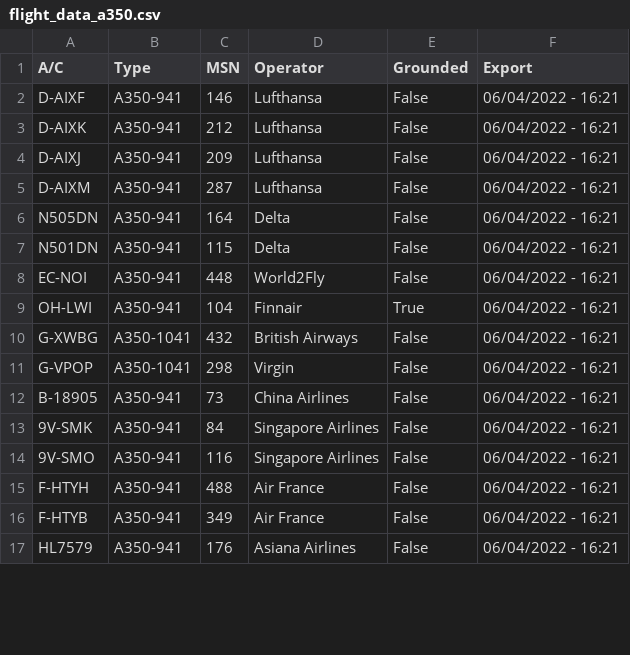
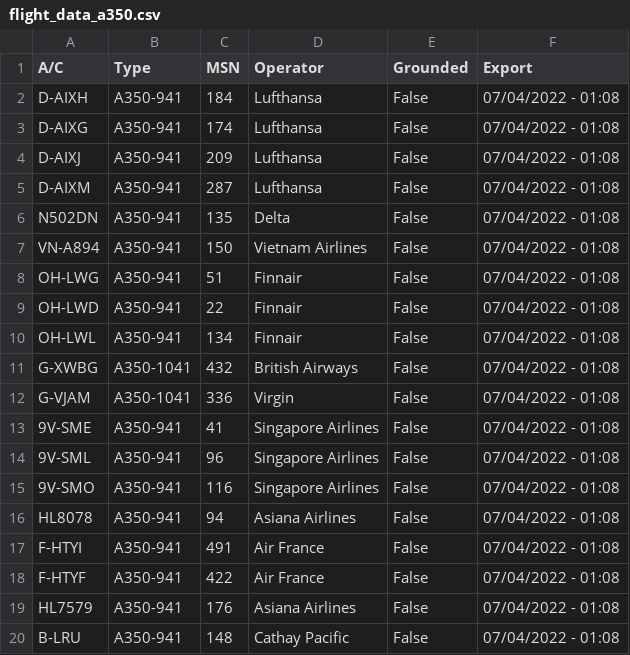
Before and after one commit to clintjb/clintjb.github.v2, a CSV file: _data/flight_data_a350.csv, drawn as a sheet; only a part is shown; the diff covers the shown part only.

```diff
--- a/_data/flight_data_a350.csv
+++ b/_data/flight_data_a350.csv
@@ -1,17 +1,20 @@
 A/C,Type,MSN,Operator,Grounded,Export
-D-AIXF,A350-941,146,Lufthansa,False,06/04/2022 - 16:21
-D-AIXK,A350-941,212,Lufthansa,False,06/04/2022 - 16:21
-D-AIXJ,A350-941,209,Lufthansa,False,06/04/2022 - 16:21
-D-AIXM,A350-941,287,Lufthansa,False,06/04/2022 - 16:21
-N505DN,A350-941,164,Delta,False,06/04/2022 - 16:21
-N501DN,A350-941,115,Delta,False,06/04/2022 - 16:21
-EC-NOI,A350-941,448,World2Fly,False,06/04/2022 - 16:21
-OH-LWI,A350-941,104,Finnair,True,06/04/2022 - 16:21
-G-XWBG,A350-1041,432,British Airways,False,06/04/2022 - 16:21
-G-VPOP,A350-1041,298,Virgin,False,06/04/2022 - 16:21
-B-18905,A350-941,73,China Airlines,False,06/04/2022 - 16:21
-9V-SMK,A350-941,84,Singapore Airlines,False,06/04/2022 - 16:21
-9V-SMO,A350-941,116,Singapore Airlines,False,06/04/2022 - 16:21
-F-HTYH,A350-941,488,Air France,False,06/04/2022 - 16:21
-F-HTYB,A350-941,349,Air France,False,06/04/2022 - 16:21
-HL7579,A350-941,176,Asiana Airlines,False,06/04/2022 - 16:21
+D-AIXH,A350-941,184,Lufthansa,False,07/04/2022 - 01:08
+D-AIXG,A350-941,174,Lufthansa,False,07/04/2022 - 01:08
+D-AIXJ,A350-941,209,Lufthansa,False,07/04/2022 - 01:08
+D-AIXM,A350-941,287,Lufthansa,False,07/04/2022 - 01:08
+N502DN,A350-941,135,Delta,False,07/04/2022 - 01:08
+VN-A894,A350-941,150,Vietnam Airlines,False,07/04/2022 - 01:08
+OH-LWG,A350-941,51,Finnair,False,07/04/2022 - 01:08
+OH-LWD,A350-941,22,Finnair,False,07/04/2022 - 01:08
+OH-LWL,A350-941,134,Finnair,False,07/04/2022 - 01:08
+G-XWBG,A350-1041,432,British Airways,False,07/04/2022 - 01:08
+G-VJAM,A350-1041,336,Virgin,False,07/04/2022 - 01:08
+9V-SME,A350-941,41,Singapore Airlines,False,07/04/2022 - 01:08
+9V-SML,A350-941,96,Singapore Airlines,False,07/04/2022 - 01:08
+9V-SMO,A350-941,116,Singapore Airlines,False,07/04/2022 - 01:08
+HL8078,A350-941,94,Asiana Airlines,False,07/04/2022 - 01:08
+F-HTYI,A350-941,491,Air France,False,07/04/2022 - 01:08
+F-HTYF,A350-941,422,Air France,False,07/04/2022 - 01:08
+HL7579,A350-941,176,Asiana Airlines,False,07/04/2022 - 01:08
+B-LRU,A350-941,148,Cathay Pacific,False,07/04/2022 - 01:08
```
Also changed, not shown: 1 added row and 12 edited cells elsewhere in this file, 1 other file.
